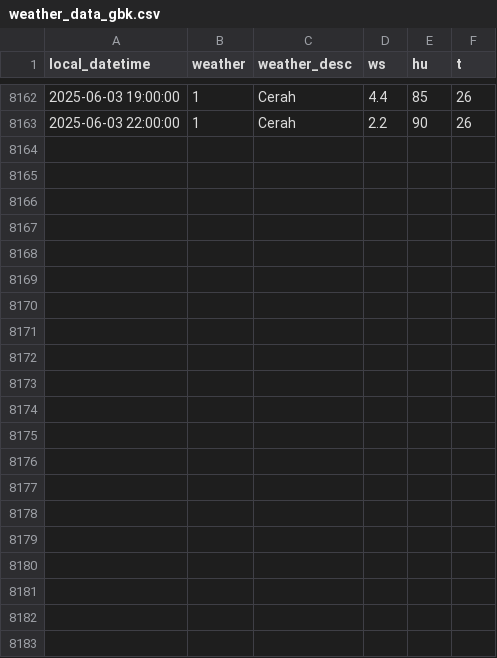
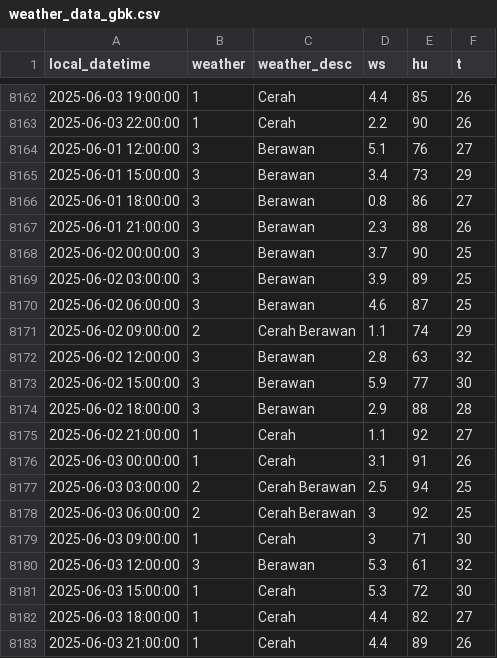
Before and after one commit to MuhamadYazri/projectDS, a CSV file: weather_data_gbk.csv, drawn as a sheet; only a part is shown, gaps mark what is left out.

```diff
--- a/weather_data_gbk.csv
+++ b/weather_data_gbk.csv
@@ -8163 +8163,21 @@ local_datetime,weather,weather_desc,ws,hu,t
 2025-06-03 22:00:00,1,Cerah,2.2,90,26
+2025-06-01 12:00:00,3,Berawan,5.1,76,27
+2025-06-01 15:00:00,3,Berawan,3.4,73,29
+2025-06-01 18:00:00,3,Berawan,0.8,86,27
+2025-06-01 21:00:00,3,Berawan,2.3,88,26
+2025-06-02 00:00:00,3,Berawan,3.7,90,25
+2025-06-02 03:00:00,3,Berawan,3.9,89,25
+2025-06-02 06:00:00,3,Berawan,4.6,87,25
+2025-06-02 09:00:00,2,Cerah Berawan,1.1,74,29
+2025-06-02 12:00:00,3,Berawan,2.8,63,32
+2025-06-02 15:00:00,3,Berawan,5.9,77,30
+2025-06-02 18:00:00,3,Berawan,2.9,88,28
+2025-06-02 21:00:00,1,Cerah,1.1,92,27
+2025-06-03 00:00:00,1,Cerah,3.1,91,26
+2025-06-03 03:00:00,2,Cerah Berawan,2.5,94,25
+2025-06-03 06:00:00,2,Cerah Berawan,3,92,25
+2025-06-03 09:00:00,1,Cerah,3,71,30
+2025-06-03 12:00:00,3,Berawan,5.3,61,32
+2025-06-03 15:00:00,1,Cerah,5.3,72,30
+2025-06-03 18:00:00,1,Cerah,4.4,82,27
+2025-06-03 21:00:00,1,Cerah,4.4,89,26
```
Also changed, not shown: air_quality_data_update_github.csv, weather_data_kemayoran.csv, 3 other files.
